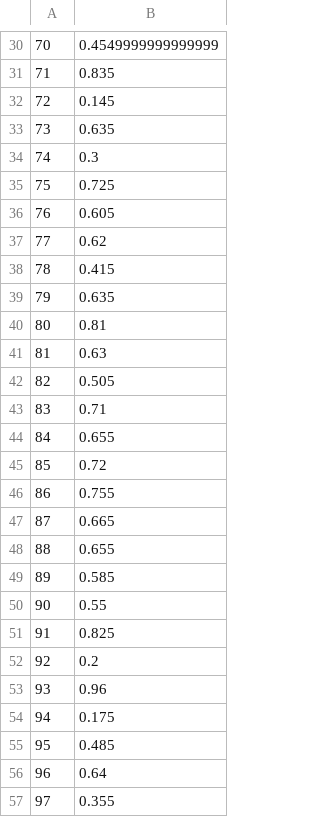
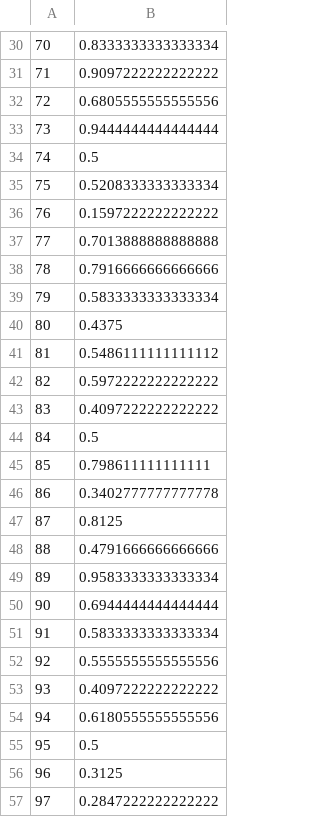
Before and after one commit to qqq951009/Federated_Learning, a CSV file: output_folder/fill_median_folder_check/df_fedavg_average2.csv, drawn as a sheet; only a part is shown, gaps mark what is left out; the diff covers the shown part only.

```diff
--- a/output_folder/fill_median_folder_check/df_fedavg_average2.csv
+++ b/output_folder/fill_median_folder_check/df_fedavg_average2.csv
@@ -30,28 +30,28 @@
-70,0.4549999999999999
-71,0.835
-72,0.145
-73,0.635
-74,0.3
-75,0.725
-76,0.605
-77,0.62
-78,0.415
-79,0.635
-80,0.81
-81,0.63
-82,0.505
-83,0.71
-84,0.655
-85,0.72
-86,0.755
-87,0.665
-88,0.655
-89,0.585
-90,0.55
-91,0.825
-92,0.2
-93,0.96
-94,0.175
-95,0.485
-96,0.64
-97,0.355
+70,0.8333333333333334
+71,0.9097222222222222
+72,0.6805555555555556
+73,0.9444444444444444
+74,0.5
+75,0.5208333333333334
+76,0.1597222222222222
+77,0.7013888888888888
+78,0.7916666666666666
+79,0.5833333333333334
+80,0.4375
+81,0.5486111111111112
+82,0.5972222222222222
+83,0.4097222222222222
+84,0.5
+85,0.798611111111111
+86,0.3402777777777778
+87,0.8125
+88,0.4791666666666666
+89,0.9583333333333334
+90,0.6944444444444444
+91,0.5833333333333334
+92,0.5555555555555556
+93,0.4097222222222222
+94,0.6180555555555556
+95,0.5
+96,0.3125
+97,0.2847222222222222
```
Also changed, not shown: 33 edited cells elsewhere in this file, output_folder/fill_10_folder/centralized_score.csv, output_folder/fill_10_folder/transfer_learning_score.csv, 51 other files.
